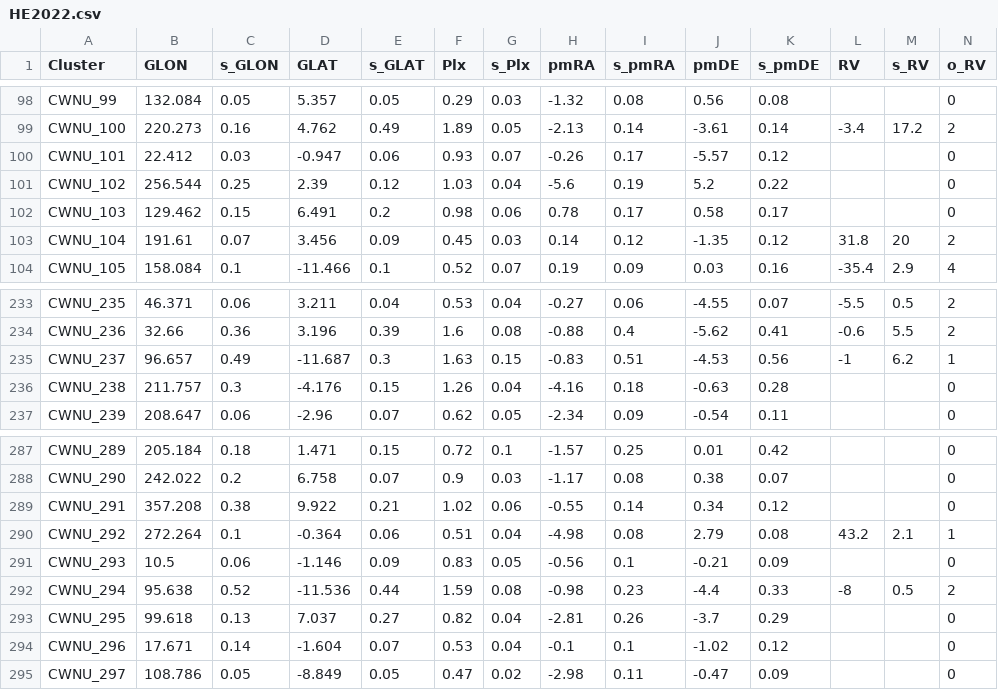
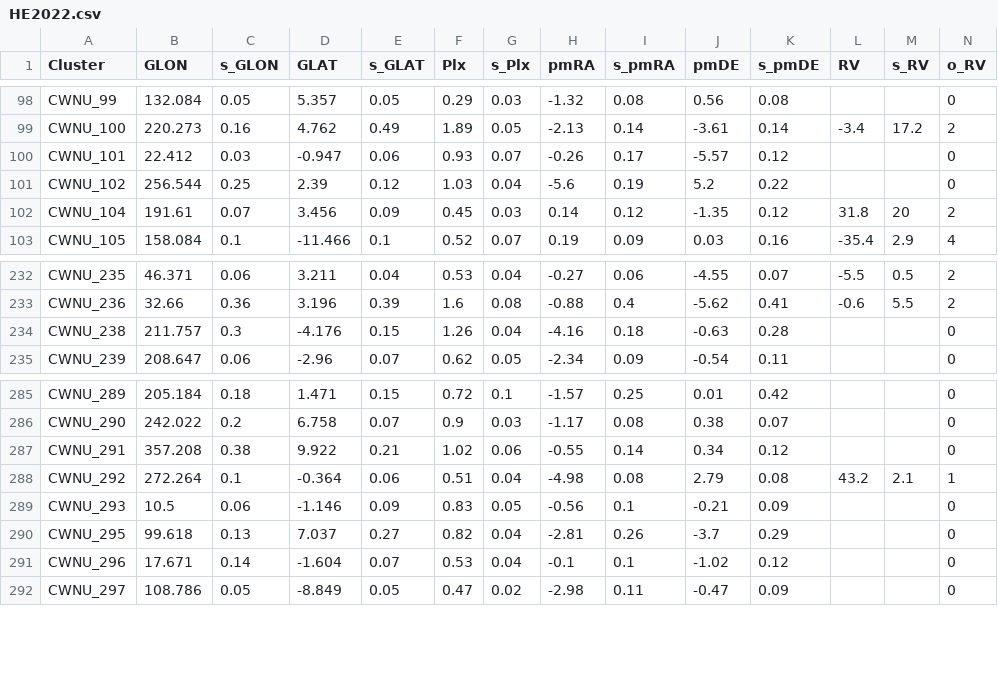
Before and after one commit to ucc23/updt_UCC, a CSV file: data/databases/HE2022.csv, drawn as a sheet; only a part is shown, gaps mark what is left out; rows hold the shown columns only; the diff names each change by its address in the sheet, - before the commit and + after, or states it on an @@ line.

```diff
--- a/data/databases/HE2022.csv
+++ b/data/databases/HE2022.csv
-row 102: CWNU_103 | 129.462 | 0.15 | 6.491 | 0.2 | 0.98 | 0.06 | 0.78 | 0.17 | 0.58 | 0.17 |  |  | 0
-row 235: CWNU_237 | 96.657 | 0.49 | -11.687 | 0.3 | 1.63 | 0.15 | -0.83 | 0.51 | -4.53 | 0.56 | -1 | 6.2 | 1
-row 292: CWNU_294 | 95.638 | 0.52 | -11.536 | 0.44 | 1.59 | 0.08 | -0.98 | 0.23 | -4.4 | 0.33 | -8 | 0.5 | 2
```
Also changed, not shown: data/UCC_cat_C_in.csv, data/all_names.csv, 4 other files.
